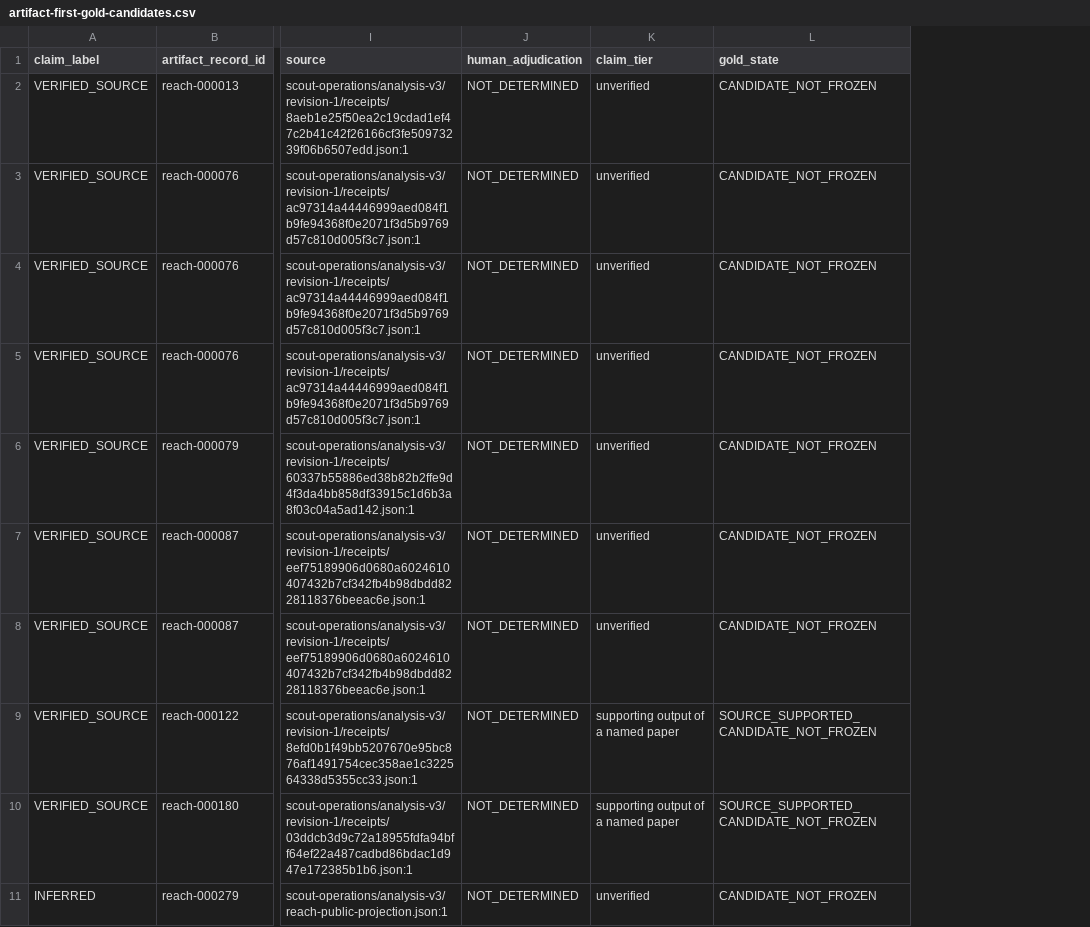
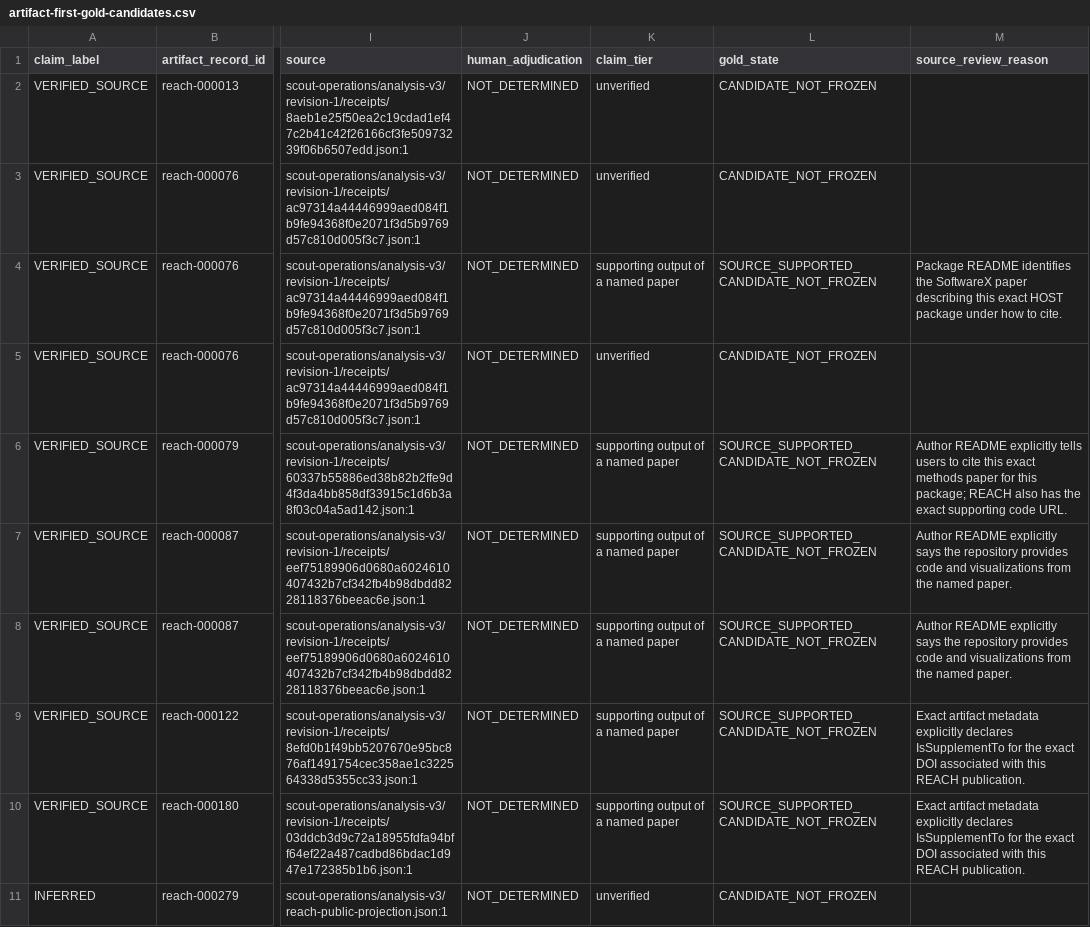
Before and after one commit to PART-WPO/reach-scout-discoveries, a CSV file: scout-operations/analysis-v3/revision-1/artifact-first-gold-candidates.csv, drawn as a sheet; only a part is shown, gaps mark what is left out; the diff covers the shown part only; the diff names each change by its address in the sheet, - before the commit and + after, or states it on an @@ line.

```diff
--- a/scout-operations/analysis-v3/revision-1/artifact-first-gold-candidates.csv
+++ b/scout-operations/analysis-v3/revision-1/artifact-first-gold-candidates.csv
+column M (source_review_reason), rows 4-10: Package README identifies the SoftwareX paper describing this exact HOST package under how to cite. |  | Author README explicitly tells users to cite this exact methods paper for this package; REACH also has the exact supporting code URL. | Author README explicitly says the repository provides code and visualizations from the named paper. | Author README explicitly says the repository provides code and visualizations from the named paper. | Exact artifact metadata explicitly declares IsSupplementTo for the exact DOI associated with this REACH publication. | Exact artifact metadata explicitly declares IsSupplementTo for the exact DOI associated with this REACH publication.
-K4 (claim_tier): unverified
+K4 (claim_tier): supporting output of a named paper
-L4 (gold_state): CANDIDATE_NOT_FROZEN
+L4 (gold_state): SOURCE_SUPPORTED_CANDIDATE_NOT_FROZEN
-K6:K8 (claim_tier): unverified
+K6:K8 (claim_tier): supporting output of a named paper
-L6:L8 (gold_state): CANDIDATE_NOT_FROZEN
+L6:L8 (gold_state): SOURCE_SUPPORTED_CANDIDATE_NOT_FROZEN
```
Also changed, not shown: 10 edited cells elsewhere in this file, scout-operations/analysis-v3/revision-1/gold-source-reviewed.csv, 7 other files.
